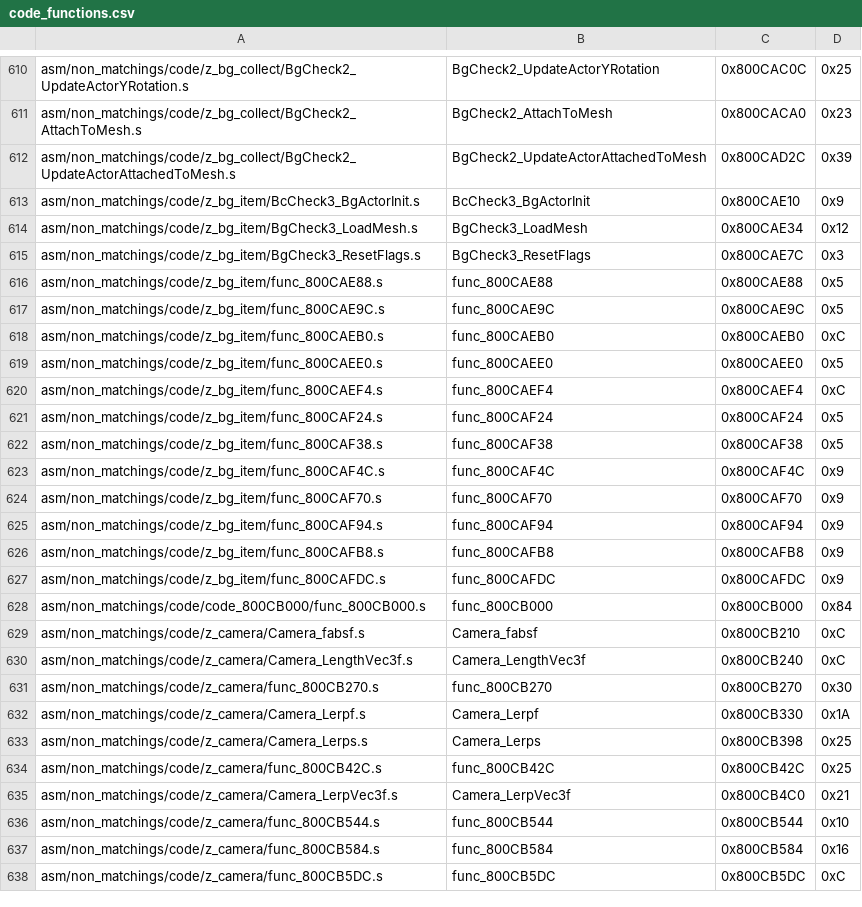
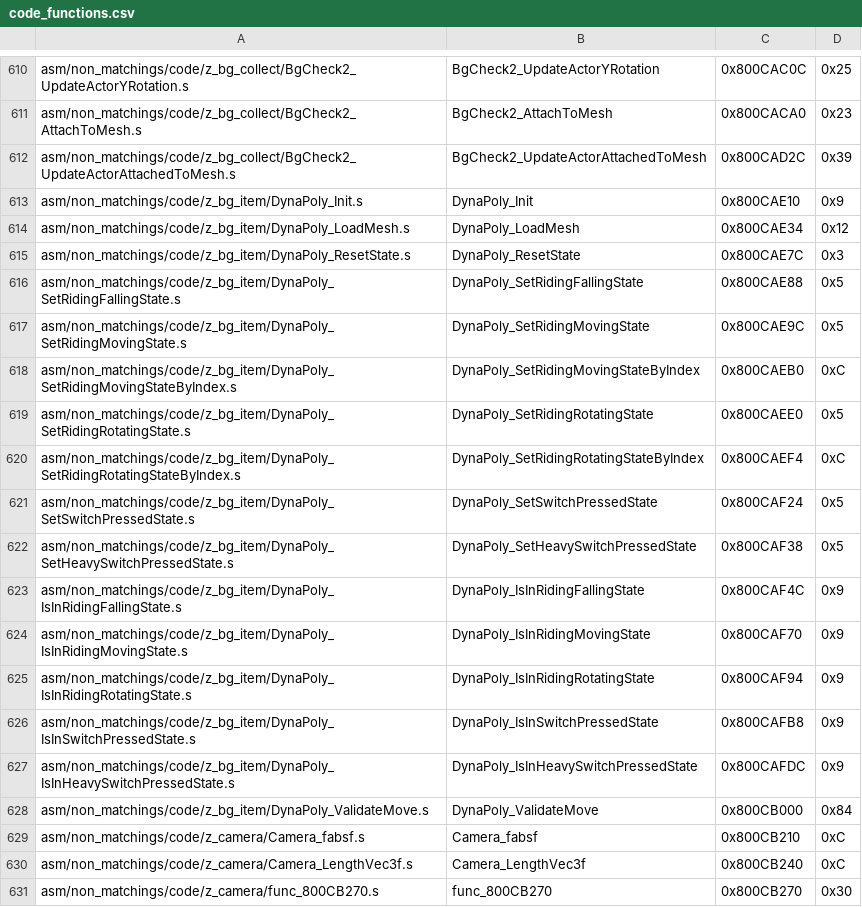
Before and after one commit to swunderly/2ship2harkinian-Android, a CSV file: tools/sizes/code_functions.csv, drawn as a sheet; only a part is shown, gaps mark what is left out; the shorter side is filled out with more unchanged rows.

Commit message:
Moves func_800CB000 to z_bg_item, decompiles func_800CB000, and documents z_bg_item and a few DynaPolyActor struct members. (#407)
* Moves func_800CB000 to z_bg_item, decompiles func_800CB000, and documents z_bg_item and a few DynaPolyActor struct members.

* Adding usage of dynapoly state flag defines.

* Formats z_bg_item

* Update z_bg_item.c

* Update z_bg_collect.c

* Update z_bg_item.c

* Update z_bg_item.c

* Renames z_bg_item system to DynaPolyActor

* Format

```diff
--- a/tools/sizes/code_functions.csv
+++ b/tools/sizes/code_functions.csv
@@ -612,18 +612,18 @@ asm/non_matchings/code/z_bg_collect/BgCheck2_AttachToMesh.s,BgCheck2_AttachToMes
 asm/non_matchings/code/z_bg_collect/BgCheck2_UpdateActorAttachedToMesh.s,BgCheck2_UpdateActorAttachedToMesh,0x800CAD2C,0x39
-asm/non_matchings/code/z_bg_item/BcCheck3_BgActorInit.s,BcCheck3_BgActorInit,0x800CAE10,0x9
-asm/non_matchings/code/z_bg_item/BgCheck3_LoadMesh.s,BgCheck3_LoadMesh,0x800CAE34,0x12
-asm/non_matchings/code/z_bg_item/BgCheck3_ResetFlags.s,BgCheck3_ResetFlags,0x800CAE7C,0x3
-asm/non_matchings/code/z_bg_item/func_800CAE88.s,func_800CAE88,0x800CAE88,0x5
-asm/non_matchings/code/z_bg_item/func_800CAE9C.s,func_800CAE9C,0x800CAE9C,0x5
-asm/non_matchings/code/z_bg_item/func_800CAEB0.s,func_800CAEB0,0x800CAEB0,0xC
-asm/non_matchings/code/z_bg_item/func_800CAEE0.s,func_800CAEE0,0x800CAEE0,0x5
-asm/non_matchings/code/z_bg_item/func_800CAEF4.s,func_800CAEF4,0x800CAEF4,0xC
-asm/non_matchings/code/z_bg_item/func_800CAF24.s,func_800CAF24,0x800CAF24,0x5
-asm/non_matchings/code/z_bg_item/func_800CAF38.s,func_800CAF38,0x800CAF38,0x5
-asm/non_matchings/code/z_bg_item/func_800CAF4C.s,func_800CAF4C,0x800CAF4C,0x9
-asm/non_matchings/code/z_bg_item/func_800CAF70.s,func_800CAF70,0x800CAF70,0x9
-asm/non_matchings/code/z_bg_item/func_800CAF94.s,func_800CAF94,0x800CAF94,0x9
-asm/non_matchings/code/z_bg_item/func_800CAFB8.s,func_800CAFB8,0x800CAFB8,0x9
-asm/non_matchings/code/z_bg_item/func_800CAFDC.s,func_800CAFDC,0x800CAFDC,0x9
-asm/non_matchings/code/code_800CB000/func_800CB000.s,func_800CB000,0x800CB000,0x84
+asm/non_matchings/code/z_bg_item/DynaPoly_Init.s,DynaPoly_Init,0x800CAE10,0x9
+asm/non_matchings/code/z_bg_item/DynaPoly_LoadMesh.s,DynaPoly_LoadMesh,0x800CAE34,0x12
+asm/non_matchings/code/z_bg_item/DynaPoly_ResetState.s,DynaPoly_ResetState,0x800CAE7C,0x3
+asm/non_matchings/code/z_bg_item/DynaPoly_SetRidingFallingState.s,DynaPoly_SetRidingFallingState,0x800CAE88,0x5
+asm/non_matchings/code/z_bg_item/DynaPoly_SetRidingMovingState.s,DynaPoly_SetRidingMovingState,0x800CAE9C,0x5
+asm/non_matchings/code/z_bg_item/DynaPoly_SetRidingMovingStateByIndex.s,DynaPoly_SetRidingMovingStateByIndex,0x800CAEB0,0xC
+asm/non_matchings/code/z_bg_item/DynaPoly_SetRidingRotatingState.s,DynaPoly_SetRidingRotatingState,0x800CAEE0,0x5
+asm/non_matchings/code/z_bg_item/DynaPoly_SetRidingRotatingStateByIndex.s,DynaPoly_SetRidingRotatingStateByIndex,0x800CAEF4,0xC
+asm/non_matchings/code/z_bg_item/DynaPoly_SetSwitchPressedState.s,DynaPoly_SetSwitchPressedState,0x800CAF24,0x5
+asm/non_matchings/code/z_bg_item/DynaPoly_SetHeavySwitchPressedState.s,DynaPoly_SetHeavySwitchPressedState,0x800CAF38,0x5
+asm/non_matchings/code/z_bg_item/DynaPoly_IsInRidingFallingState.s,DynaPoly_IsInRidingFallingState,0x800CAF4C,0x9
+asm/non_matchings/code/z_bg_item/DynaPoly_IsInRidingMovingState.s,DynaPoly_IsInRidingMovingState,0x800CAF70,0x9
+asm/non_matchings/code/z_bg_item/DynaPoly_IsInRidingRotatingState.s,DynaPoly_IsInRidingRotatingState,0x800CAF94,0x9
+asm/non_matchings/code/z_bg_item/DynaPoly_IsInSwitchPressedState.s,DynaPoly_IsInSwitchPressedState,0x800CAFB8,0x9
+asm/non_matchings/code/z_bg_item/DynaPoly_IsInHeavySwitchPressedState.s,DynaPoly_IsInHeavySwitchPressedState,0x800CAFDC,0x9
+asm/non_matchings/code/z_bg_item/DynaPoly_ValidateMove.s,DynaPoly_ValidateMove,0x800CB000,0x84
 asm/non_matchings/code/z_camera/Camera_fabsf.s,Camera_fabsf,0x800CB210,0xC
```
Also changed, not shown: 40 other files.
